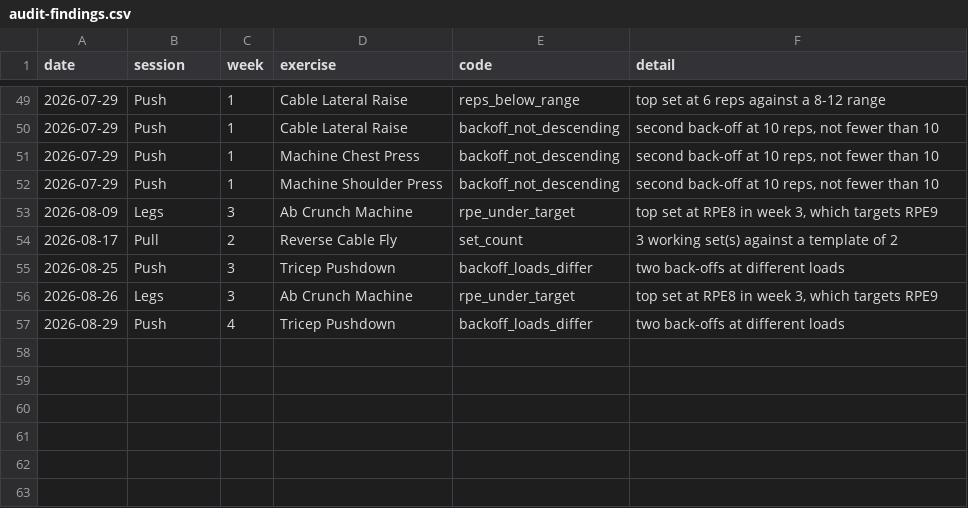
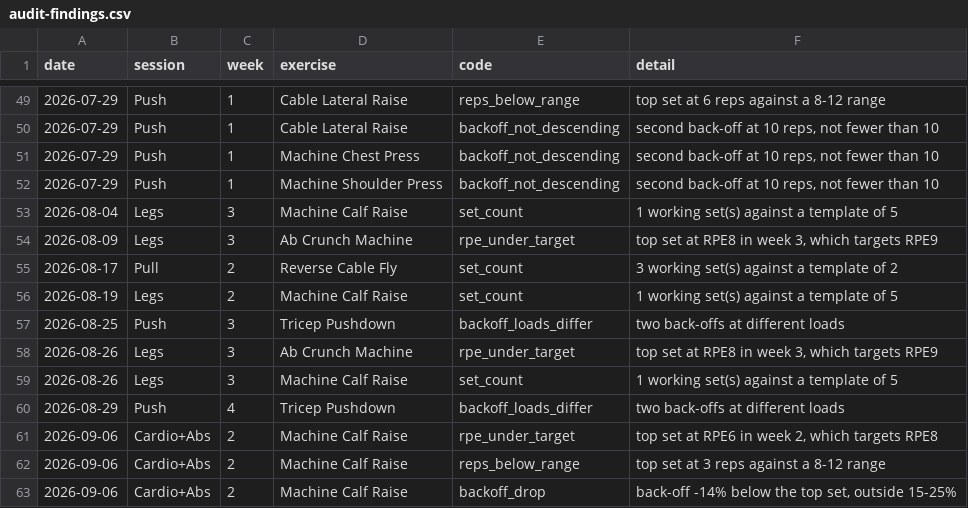
Before and after one commit to sachin-17-agarwal/fitness_coach, a CSV file: reports/audit-findings.csv, drawn as a sheet; only a part is shown, gaps mark what is left out; the diff names each change by its address in the sheet, - before the commit and + after, or states it on an @@ line.

```diff
--- a/reports/audit-findings.csv
+++ b/reports/audit-findings.csv
+row 53: 2026-08-04 | Legs | 3 | Machine Calf Raise | set_count | 1 working set(s) against a template of 5
+row 56: 2026-08-19 | Legs | 2 | Machine Calf Raise | set_count | 1 working set(s) against a template of 5
+row 59: 2026-08-26 | Legs | 3 | Machine Calf Raise | set_count | 1 working set(s) against a template of 5
+row 61: 2026-09-06 | Cardio+Abs | 2 | Machine Calf Raise | rpe_under_target | top set at RPE6 in week 2, which targets RPE8
+row 62: 2026-09-06 | Cardio+Abs | 2 | Machine Calf Raise | reps_below_range | top set at 3 reps against a 8-12 range
+row 63: 2026-09-06 | Cardio+Abs | 2 | Machine Calf Raise | backoff_drop | back-off -14% below the top set, outside 15-25%
```
Also changed, not shown: 1 other file.
